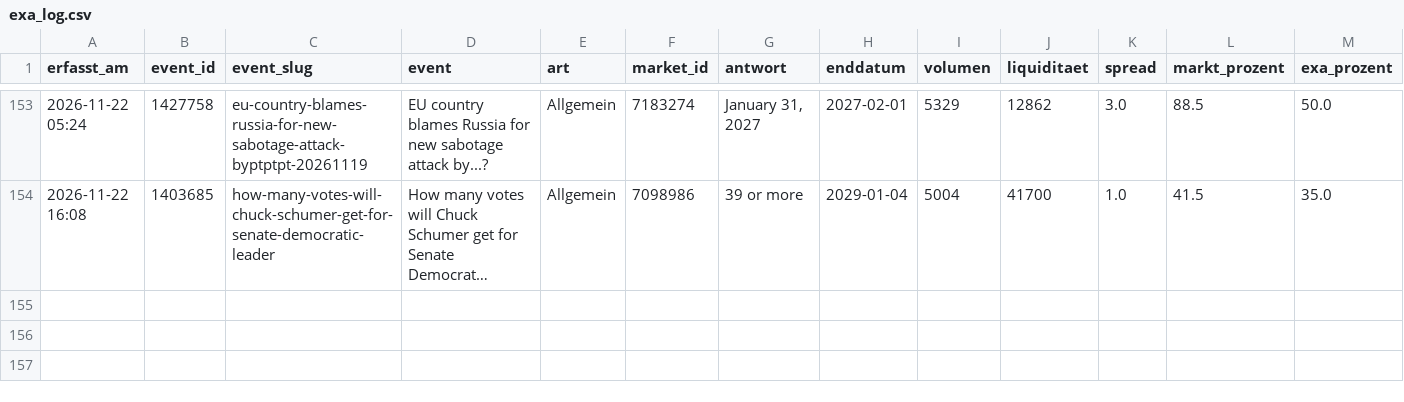
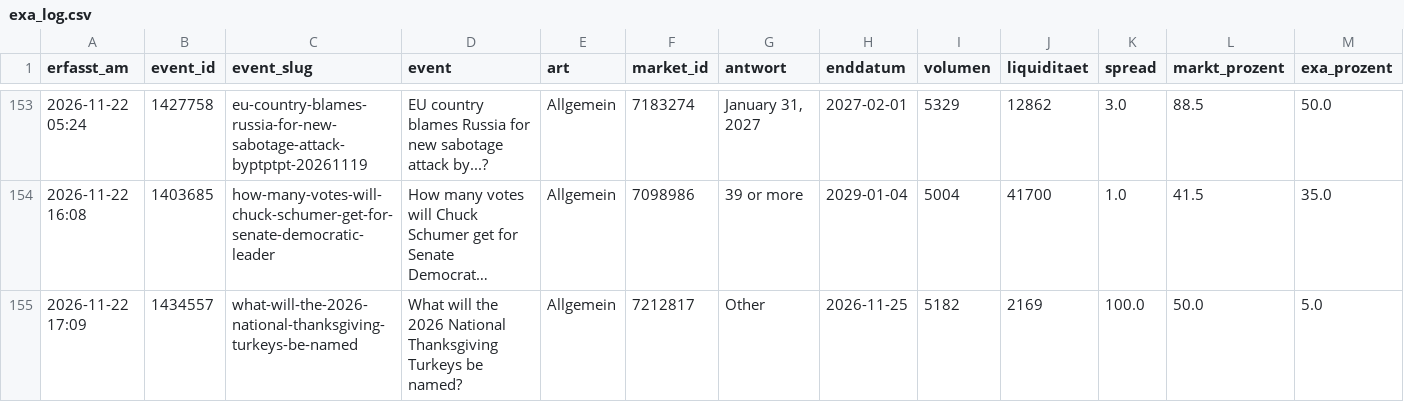
Before and after one commit to Fluc10/polymarket-scanner, a CSV file: data/exa_log.csv, drawn as a sheet; only a part is shown, gaps mark what is left out; long unchanged cells end in …; rows hold the shown columns only; the diff names each change by its address in the sheet, - before the commit and + after, or states it on an @@ line.

```diff
--- a/data/exa_log.csv
+++ b/data/exa_log.csv
+row 155: 2026-11-22 17:09 | 1434557 | what-will-the-2026-national-thanksgiving-turkeys-be-named | What will the 2026 National Thanksgiving Turkeys be named? | Allgemein | 7212817 | Other | 2026-11-25 | 5182 | 2169 | 100.0 | 50.0 | 5.0
```
